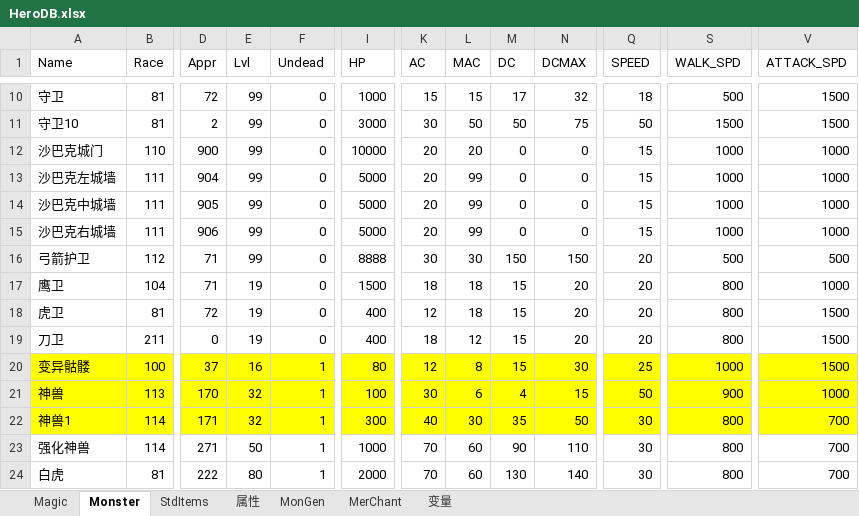
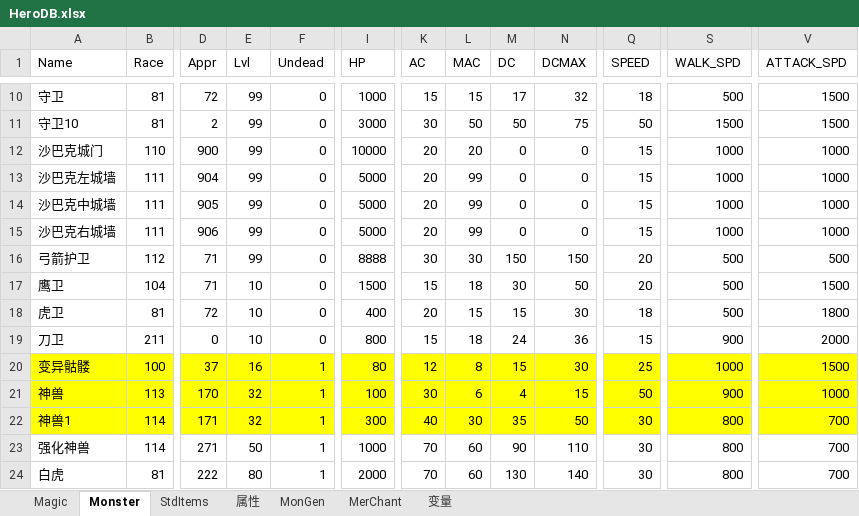
Before and after one commit to smartwalle/mirserver180v2, an Excel workbook: Mud2/DB/HeroDB.xlsx, sheet Monster, drawn as a sheet; only a part is shown, gaps mark what is left out; values as stored, in another font and other column widths than the file's, no borders; the diff names each change by its address in the sheet, - before the commit and + after, or states it on an @@ line.

Commit message:
monster

```diff
--- a/Mud2/DB/HeroDB.xlsx (sheet Monster)
+++ b/Mud2/DB/HeroDB.xlsx (sheet Monster)
-E17:E19 (Lvl): 19
+E17:E19 (Lvl): 10
-K17 (AC): 18
+K17 (AC): 15
-M17 (DC): 15
+M17 (DC): 30
-N17 (DCMAX): 20
+N17 (DCMAX): 50
-S17:S18 (WALK_SPD): 800
+S17:S18 (WALK_SPD): 500
-V17 (ATTACK_SPD): 1000
+V17 (ATTACK_SPD): 1500
-K18 (AC): 12
+K18 (AC): 20
-L18 (MAC): 18
+L18 (MAC): 15
-N18 (DCMAX): 20
+N18 (DCMAX): 30
-Q18 (SPEED): 20
+Q18 (SPEED): 18
-V18 (ATTACK_SPD): 1500
+V18 (ATTACK_SPD): 1800
-I19 (HP): 400
+I19 (HP): 800
-K19 (AC): 18
+K19 (AC): 15
-L19 (MAC): 12
+L19 (MAC): 18
-M19 (DC): 15
+M19 (DC): 24
-N19 (DCMAX): 20
+N19 (DCMAX): 36
-Q19 (SPEED): 20
+Q19 (SPEED): 15
-S19 (WALK_SPD): 800
+S19 (WALK_SPD): 900
-V19 (ATTACK_SPD): 1500
+V19 (ATTACK_SPD): 2000
```
